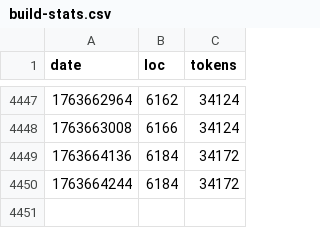
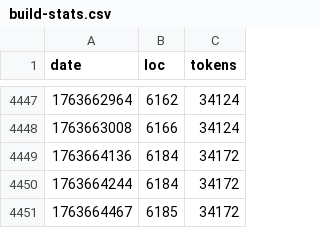
Before and after one commit to mikedesu/raylib-rpg-c, a CSV file: src/build-stats.csv, drawn as a sheet; only a part is shown, gaps mark what is left out.

```diff
--- a/src/build-stats.csv
+++ b/src/build-stats.csv
@@ -4450 +4450,2 @@ date,loc,tokens
 1763664244,6184,34172
+1763664467,6185,34172
```
Also changed, not shown: 1 other file.
